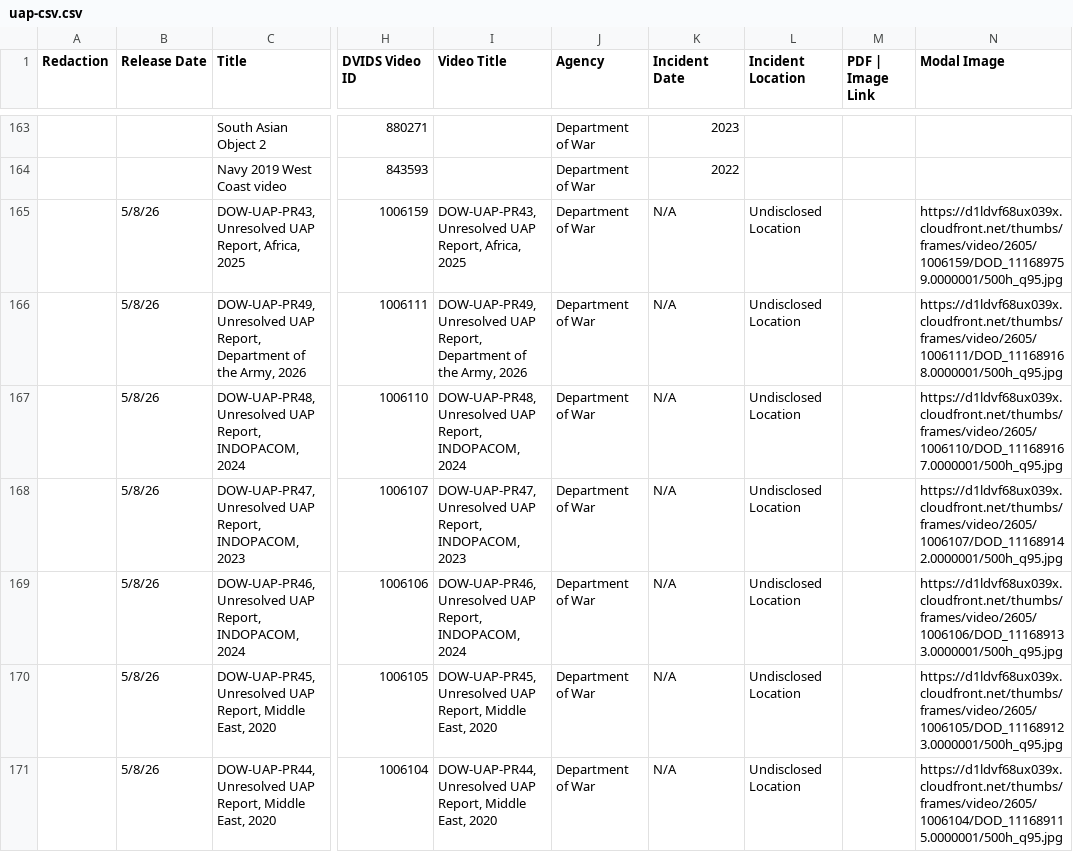
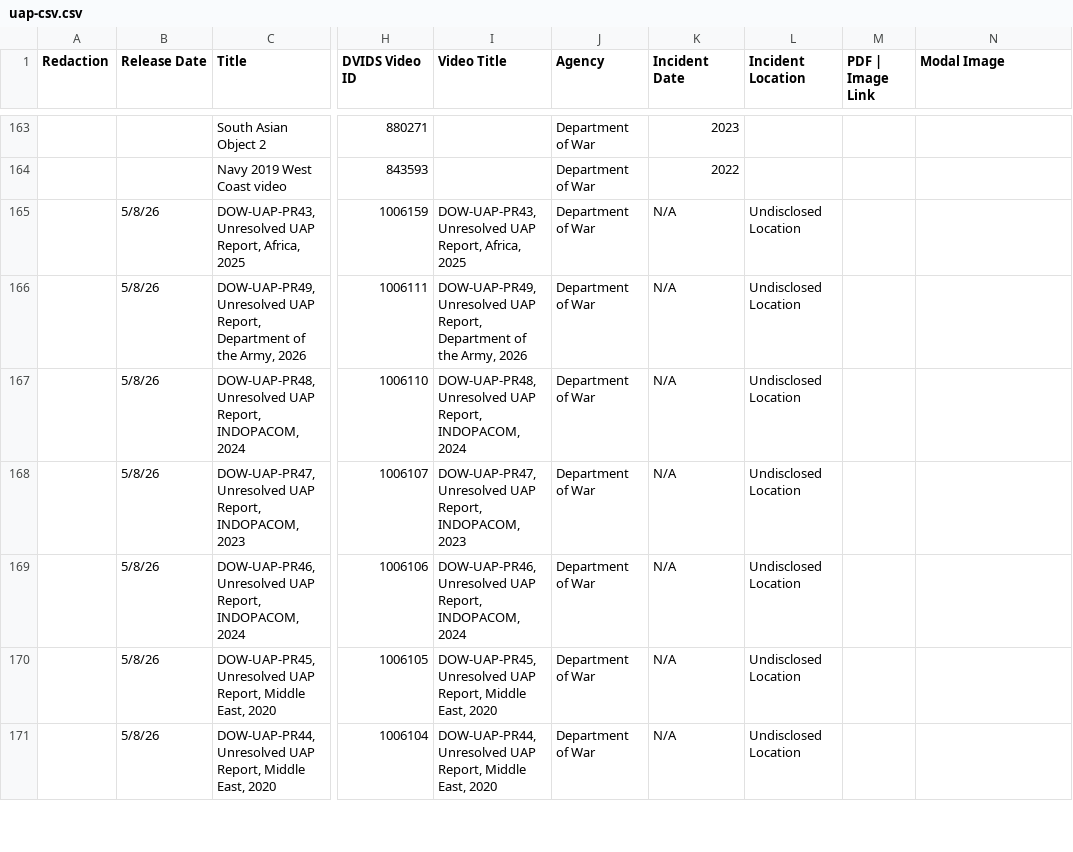
Before and after one commit to TorusOgk/ufo-files-csv, a CSV file: uap-csv.csv, drawn as a sheet; only a part is shown, gaps mark what is left out; the diff covers the shown part only; the diff names each change by its address in the sheet, - before the commit and + after, or states it on an @@ line.

Commit message:
Update uap-csv.csv

```diff
--- a/uap-csv.csv
+++ b/uap-csv.csv
-N165 (Modal Image): https://d1ldvf68ux039x.cloudfront.net/thumbs/frames/video/2605/1006159/DOD_111689759.0000001/500h_q95.jpg
+N165 (Modal Image): (empty)
-N166 (Modal Image): https://d1ldvf68ux039x.cloudfront.net/thumbs/frames/video/2605/1006111/DOD_111689168.0000001/500h_q95.jpg
+N166 (Modal Image): (empty)
-N167 (Modal Image): https://d1ldvf68ux039x.cloudfront.net/thumbs/frames/video/2605/1006110/DOD_111689167.0000001/500h_q95.jpg
+N167 (Modal Image): (empty)
-N168 (Modal Image): https://d1ldvf68ux039x.cloudfront.net/thumbs/frames/video/2605/1006107/DOD_111689142.0000001/500h_q95.jpg
+N168 (Modal Image): (empty)
-N169 (Modal Image): https://d1ldvf68ux039x.cloudfront.net/thumbs/frames/video/2605/1006106/DOD_111689133.0000001/500h_q95.jpg
+N169 (Modal Image): (empty)
-N170 (Modal Image): https://d1ldvf68ux039x.cloudfront.net/thumbs/frames/video/2605/1006105/DOD_111689123.0000001/500h_q95.jpg
+N170 (Modal Image): (empty)
-N171 (Modal Image): https://d1ldvf68ux039x.cloudfront.net/thumbs/frames/video/2605/1006104/DOD_111689115.0000001/500h_q95.jpg
+N171 (Modal Image): (empty)
```
Also changed, not shown: 49 edited cells elsewhere in this file.
